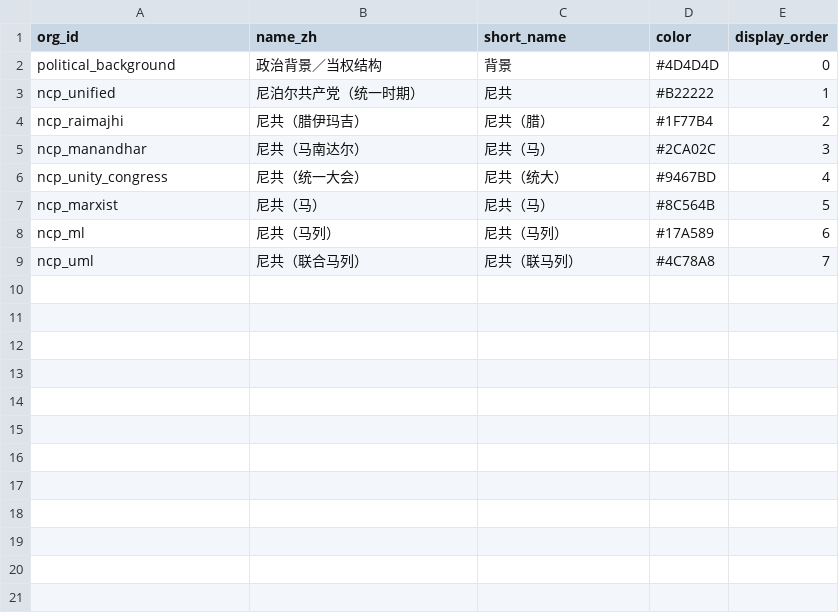
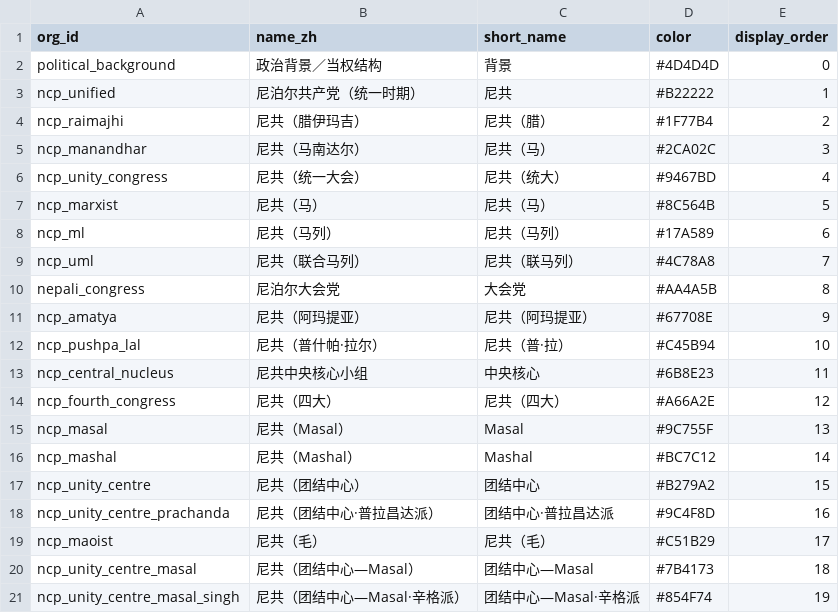
Before and after one commit to hyhml/Nepal-History-Network, a CSV file: examples/raimajhi-life/organizations.csv, drawn as a sheet; the diff names each change by its address in the sheet, - before the commit and + after, or states it on an @@ line.

```diff
--- a/examples/raimajhi-life/organizations.csv
+++ b/examples/raimajhi-life/organizations.csv
+row 10: nepali_congress | 尼泊尔大会党 | 大会党 | #AA4A5B | 8
+row 11: ncp_amatya | 尼共（阿玛提亚） | 尼共（阿玛提亚） | #67708E | 9
+row 12: ncp_pushpa_lal | 尼共（普什帕·拉尔） | 尼共（普·拉） | #C45B94 | 10
+row 13: ncp_central_nucleus | 尼共中央核心小组 | 中央核心 | #6B8E23 | 11
+row 14: ncp_fourth_congress | 尼共（四大） | 尼共（四大） | #A66A2E | 12
+row 15: ncp_masal | 尼共（Masal） | Masal | #9C755F | 13
+row 16: ncp_mashal | 尼共（Mashal） | Mashal | #BC7C12 | 14
+row 17: ncp_unity_centre | 尼共（团结中心） | 团结中心 | #B279A2 | 15
+row 18: ncp_unity_centre_prachanda | 尼共（团结中心·普拉昌达派） | 团结中心·普拉昌达派 | #9C4F8D | 16
+row 19: ncp_maoist | 尼共（毛） | 尼共（毛） | #C51B29 | 17
+row 20: ncp_unity_centre_masal | 尼共（团结中心—Masal） | 团结中心—Masal | #7B4173 | 18
+row 21: ncp_unity_centre_masal_singh | 尼共（团结中心—Masal·辛格派） | 团结中心—Masal·辛格派 | #854F74 | 19
```
Also changed, not shown: examples/raimajhi-life/background_events.csv, examples/raimajhi-life/organization_relations.csv, 13 other files.
